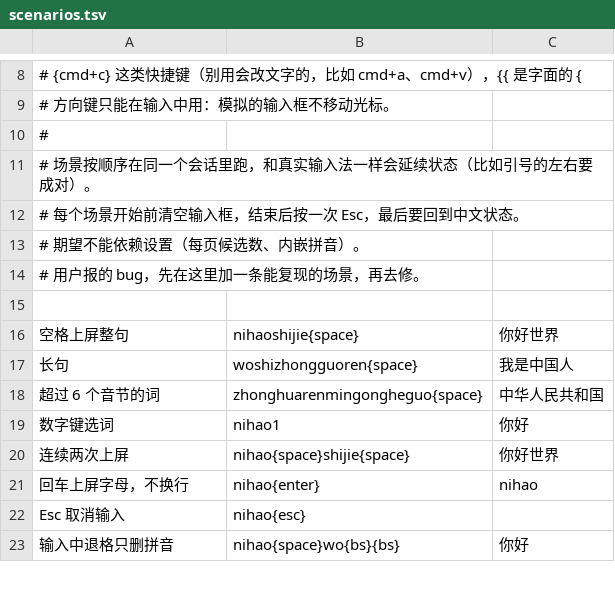
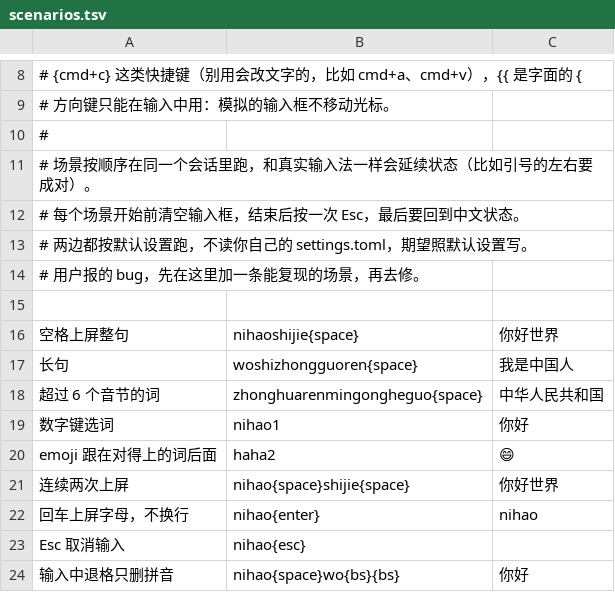
Before and after one commit to iAmCorey/kyme, a TSV file: qa/scenarios.tsv, drawn as a sheet; only a part is shown, gaps mark what is left out.

```diff
--- a/qa/scenarios.tsv
+++ b/qa/scenarios.tsv
@@ -12,3 +12,3 @@
 # 每个场景开始前清空输入框，结束后按一次 Esc，最后要回到中文状态。
-# 期望不能依赖设置（每页候选数、内嵌拼音）。
+# 两边都按默认设置跑，不读你自己的 settings.toml，期望照默认设置写。
 # 用户报的 bug，先在这里加一条能复现的场景，再去修。
@@ -19,2 +19,3 @@
 数字键选词	nihao1	你好
+emoji 跟在对得上的词后面	haha2	😄
 连续两次上屏	nihao{space}shijie{space}	你好世界
```
Also changed, not shown: eval/pending.tsv, 30 other files.
